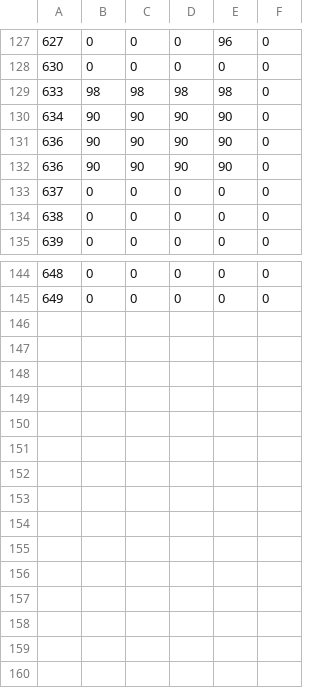
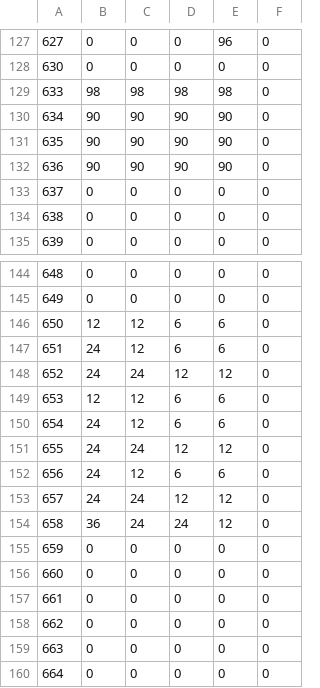
Before and after one commit to fujieda/KancolleSniffer, a CSV file: Data/EnemySlot.csv, drawn as a sheet; only a part is shown, gaps mark what is left out; the diff names each change by its address in the sheet, - before the commit and + after, or states it on an @@ line.

Commit message:
冬イベで実装された敵の情報をEnemySlot.csvに追加する

```diff
--- a/Data/EnemySlot.csv
+++ b/Data/EnemySlot.csv
@@ column A renumbered in row 131 @@
+row 146: 650 | 12 | 12 | 6 | 6 | 0
+row 147: 651 | 24 | 12 | 6 | 6 | 0
+row 148: 652 | 24 | 24 | 12 | 12 | 0
+row 149: 653 | 12 | 12 | 6 | 6 | 0
+row 150: 654 | 24 | 12 | 6 | 6 | 0
+row 151: 655 | 24 | 24 | 12 | 12 | 0
+row 152: 656 | 24 | 12 | 6 | 6 | 0
+row 153: 657 | 24 | 24 | 12 | 12 | 0
+row 154: 658 | 36 | 24 | 24 | 12 | 0
+row 155: 659 | 0 | 0 | 0 | 0 | 0
+row 156: 660 | 0 | 0 | 0 | 0 | 0
+row 157: 661 | 0 | 0 | 0 | 0 | 0
+row 158: 662 | 0 | 0 | 0 | 0 | 0
+row 159: 663 | 0 | 0 | 0 | 0 | 0
+row 160: 664 | 0 | 0 | 0 | 0 | 0
```
